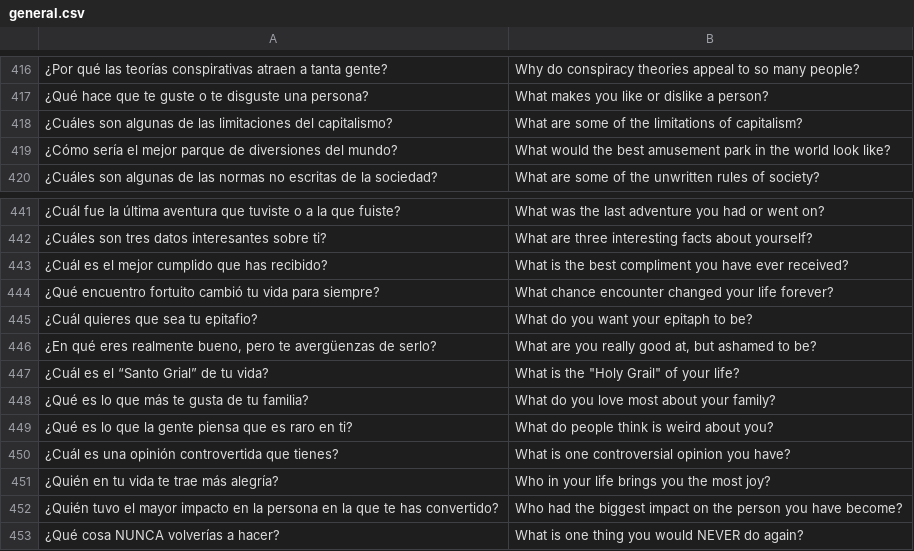
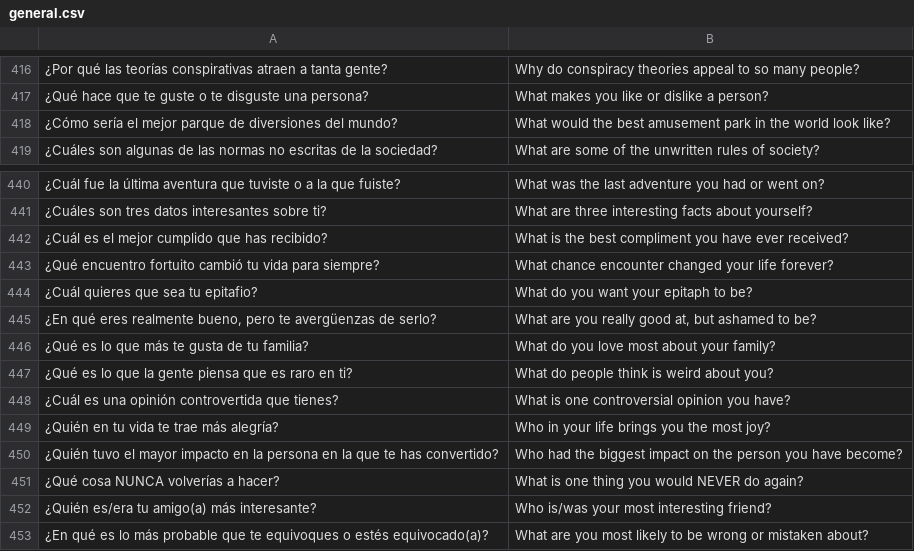
Before and after one commit to r-hensley/hablemos-discordpy-bot, a CSV file: cogs/utils/convo_starter_data/general.csv, drawn as a sheet; only a part is shown, gaps mark what is left out; the shorter side is filled out with more unchanged rows; the diff names each change by its address in the sheet, - before the commit and + after, or states it on an @@ line.

Commit message:
removed 2 questions

```diff
--- a/cogs/utils/convo_starter_data/general.csv
+++ b/cogs/utils/convo_starter_data/general.csv
-row 418: ¿Cuáles son algunas de las limitaciones del capitalismo? | What are some of the limitations of capitalism?
-row 447: ¿Cuál es el “Santo Grial” de tu vida? | What is the "Holy Grail" of your life?
```
